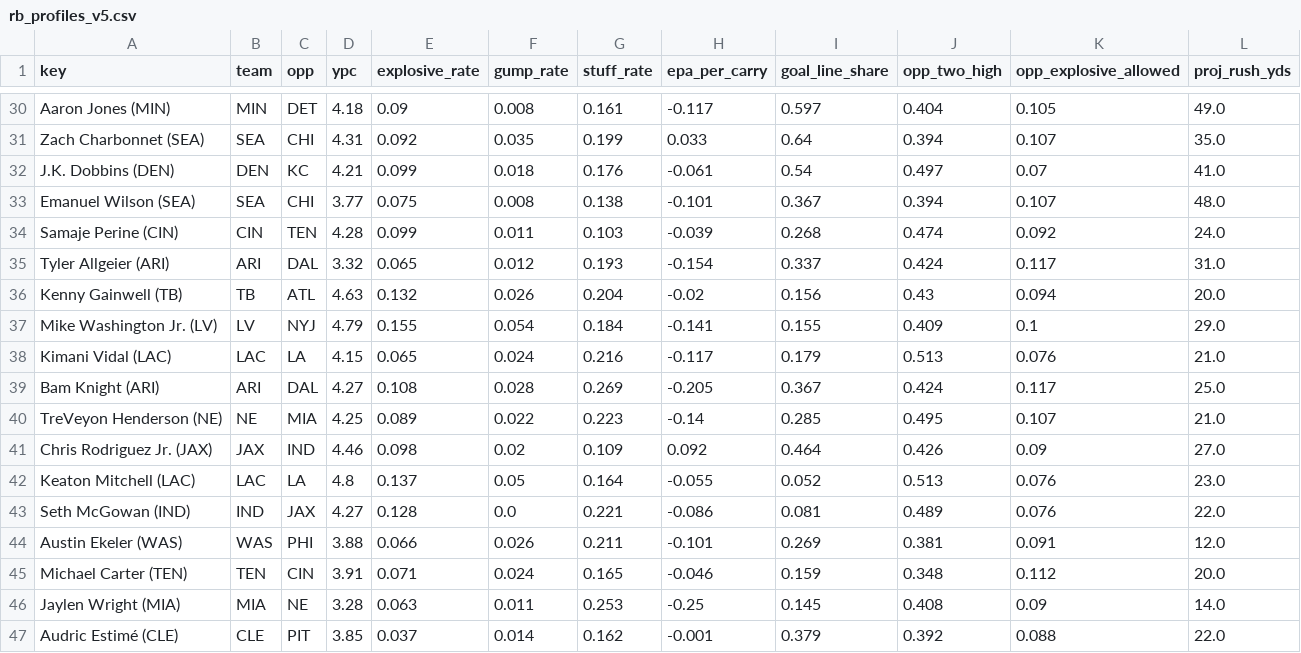
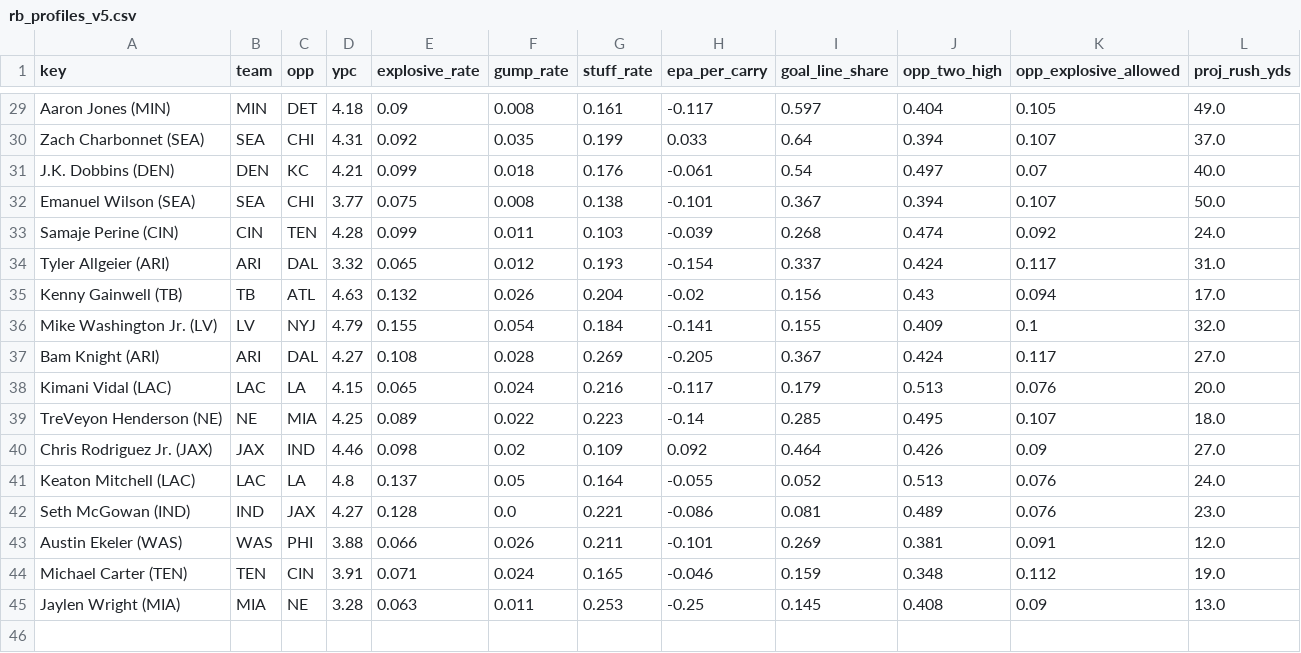
Before and after one commit to Cichon1/FantasyOracle, a CSV file: docs/data/rb_profiles_v5.csv, drawn as a sheet; only a part is shown, gaps mark what is left out; removed rows and columns are numbered as before the commit, all else as after; the diff covers the shown part only; the diff names each change by its address in the sheet, - before the commit and + after, or states it on an @@ line.

```diff
--- a/docs/data/rb_profiles_v5.csv
+++ b/docs/data/rb_profiles_v5.csv
-L30 (proj_rush_yds): 35.0
+L30 (proj_rush_yds): 37.0
-L31 (proj_rush_yds): 41.0
+L31 (proj_rush_yds): 40.0
-L32 (proj_rush_yds): 48.0
+L32 (proj_rush_yds): 50.0
-L35 (proj_rush_yds): 20.0
+L35 (proj_rush_yds): 17.0
-L36 (proj_rush_yds): 29.0
+L36 (proj_rush_yds): 32.0
-row 38: Kimani Vidal (LAC) | LAC | LA | 4.15 | 0.065 | 0.024 | 0.216 | -0.117 | 0.179 | 0.513 | 0.076 | 21.0
-L37 (proj_rush_yds): 25.0
+L37 (proj_rush_yds): 27.0
+row 38: Kimani Vidal (LAC) | LAC | LA | 4.15 | 0.065 | 0.024 | 0.216 | -0.117 | 0.179 | 0.513 | 0.076 | 20.0
-L39 (proj_rush_yds): 21.0
+L39 (proj_rush_yds): 18.0
-L41 (proj_rush_yds): 23.0
+L41 (proj_rush_yds): 24.0
-L42 (proj_rush_yds): 22.0
+L42 (proj_rush_yds): 23.0
-L44 (proj_rush_yds): 20.0
+L44 (proj_rush_yds): 19.0
-L45 (proj_rush_yds): 14.0
+L45 (proj_rush_yds): 13.0
-row 47: Audric Estimé (CLE) | CLE | PIT | 3.85 | 0.037 | 0.014 | 0.162 | -0.001 | 0.379 | 0.392 | 0.088 | 22.0
```
Also changed, not shown: 2 added rows, 3 removed rows and 21 edited cells elsewhere in this file, automation/history/trending_2026-11-01.csv, docs/data/projections_v5.csv, 7 other files.
